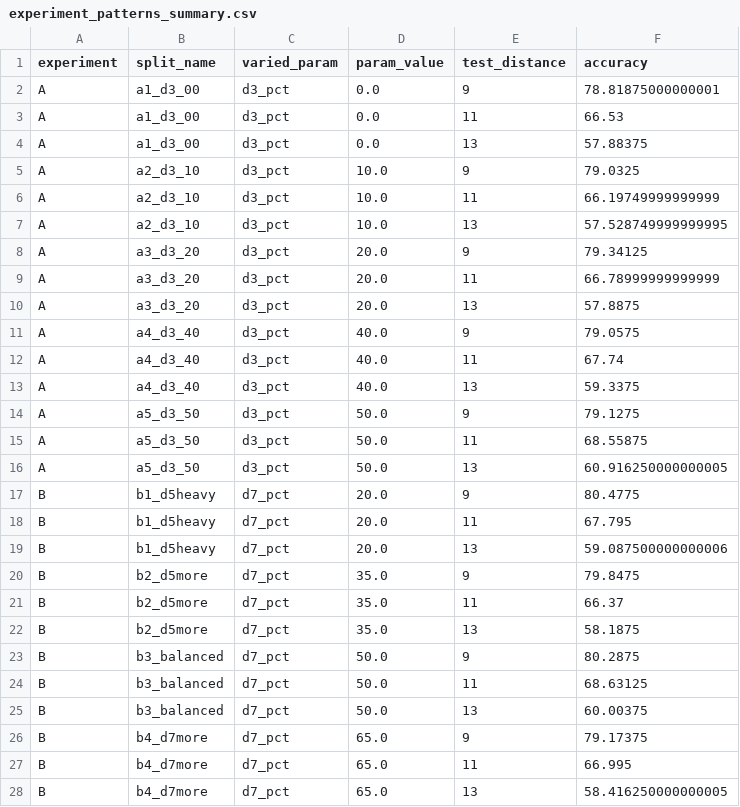
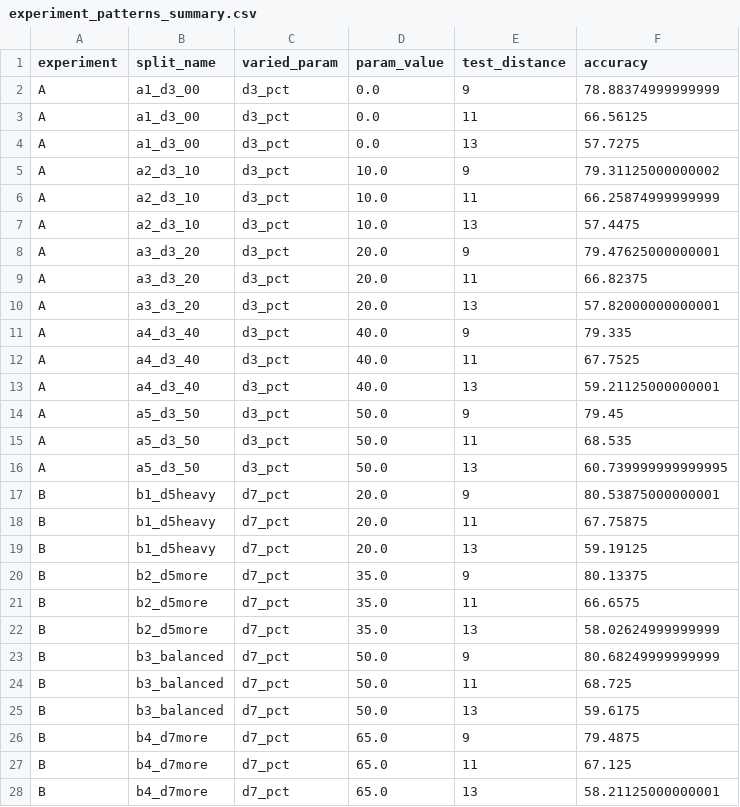
Before and after one commit to billxby/quantum-error-correction, a CSV file: code/gSAGE/extrapolation/results/revised_training/experiment_patterns_summary.csv, drawn as a sheet; only a part is shown; the diff covers the shown part only.

```diff
--- a/code/gSAGE/extrapolation/results/revised_training/experiment_patterns_summary.csv
+++ b/code/gSAGE/extrapolation/results/revised_training/experiment_patterns_summary.csv
@@ -1,28 +1,28 @@
 experiment,split_name,varied_param,param_value,test_distance,accuracy
-A,a1_d3_00,d3_pct,0.0,9,78.81875000000001
-A,a1_d3_00,d3_pct,0.0,11,66.53
-A,a1_d3_00,d3_pct,0.0,13,57.88375
-A,a2_d3_10,d3_pct,10.0,9,79.0325
-A,a2_d3_10,d3_pct,10.0,11,66.19749999999999
-A,a2_d3_10,d3_pct,10.0,13,57.528749999999995
-A,a3_d3_20,d3_pct,20.0,9,79.34125
-A,a3_d3_20,d3_pct,20.0,11,66.78999999999999
-A,a3_d3_20,d3_pct,20.0,13,57.8875
-A,a4_d3_40,d3_pct,40.0,9,79.0575
-A,a4_d3_40,d3_pct,40.0,11,67.74
-A,a4_d3_40,d3_pct,40.0,13,59.3375
-A,a5_d3_50,d3_pct,50.0,9,79.1275
-A,a5_d3_50,d3_pct,50.0,11,68.55875
-A,a5_d3_50,d3_pct,50.0,13,60.916250000000005
-B,b1_d5heavy,d7_pct,20.0,9,80.4775
-B,b1_d5heavy,d7_pct,20.0,11,67.795
-B,b1_d5heavy,d7_pct,20.0,13,59.087500000000006
-B,b2_d5more,d7_pct,35.0,9,79.8475
-B,b2_d5more,d7_pct,35.0,11,66.37
-B,b2_d5more,d7_pct,35.0,13,58.1875
-B,b3_balanced,d7_pct,50.0,9,80.2875
-B,b3_balanced,d7_pct,50.0,11,68.63125
-B,b3_balanced,d7_pct,50.0,13,60.00375
-B,b4_d7more,d7_pct,65.0,9,79.17375
-B,b4_d7more,d7_pct,65.0,11,66.995
-B,b4_d7more,d7_pct,65.0,13,58.416250000000005
+A,a1_d3_00,d3_pct,0.0,9,78.88374999999999
+A,a1_d3_00,d3_pct,0.0,11,66.56125
+A,a1_d3_00,d3_pct,0.0,13,57.7275
+A,a2_d3_10,d3_pct,10.0,9,79.31125000000002
+A,a2_d3_10,d3_pct,10.0,11,66.25874999999999
+A,a2_d3_10,d3_pct,10.0,13,57.4475
+A,a3_d3_20,d3_pct,20.0,9,79.47625000000001
+A,a3_d3_20,d3_pct,20.0,11,66.82375
+A,a3_d3_20,d3_pct,20.0,13,57.82000000000001
+A,a4_d3_40,d3_pct,40.0,9,79.335
+A,a4_d3_40,d3_pct,40.0,11,67.7525
+A,a4_d3_40,d3_pct,40.0,13,59.21125000000001
+A,a5_d3_50,d3_pct,50.0,9,79.45
+A,a5_d3_50,d3_pct,50.0,11,68.535
+A,a5_d3_50,d3_pct,50.0,13,60.739999999999995
+B,b1_d5heavy,d7_pct,20.0,9,80.53875000000001
+B,b1_d5heavy,d7_pct,20.0,11,67.75875
+B,b1_d5heavy,d7_pct,20.0,13,59.19125
+B,b2_d5more,d7_pct,35.0,9,80.13375
+B,b2_d5more,d7_pct,35.0,11,66.6575
+B,b2_d5more,d7_pct,35.0,13,58.02624999999999
+B,b3_balanced,d7_pct,50.0,9,80.68249999999999
+B,b3_balanced,d7_pct,50.0,11,68.725
+B,b3_balanced,d7_pct,50.0,13,59.6175
+B,b4_d7more,d7_pct,65.0,9,79.4875
+B,b4_d7more,d7_pct,65.0,11,67.125
+B,b4_d7more,d7_pct,65.0,13,58.21125000000001
```
Also changed, not shown: 9 added rows and 9 edited cells elsewhere in this file, code/gSAGE/extrapolation/results/revised_training/bootstrap_statistics.csv, code/gSAGE/extrapolation/results/revised_training/error_suppression_factors.csv, 20 other files.
